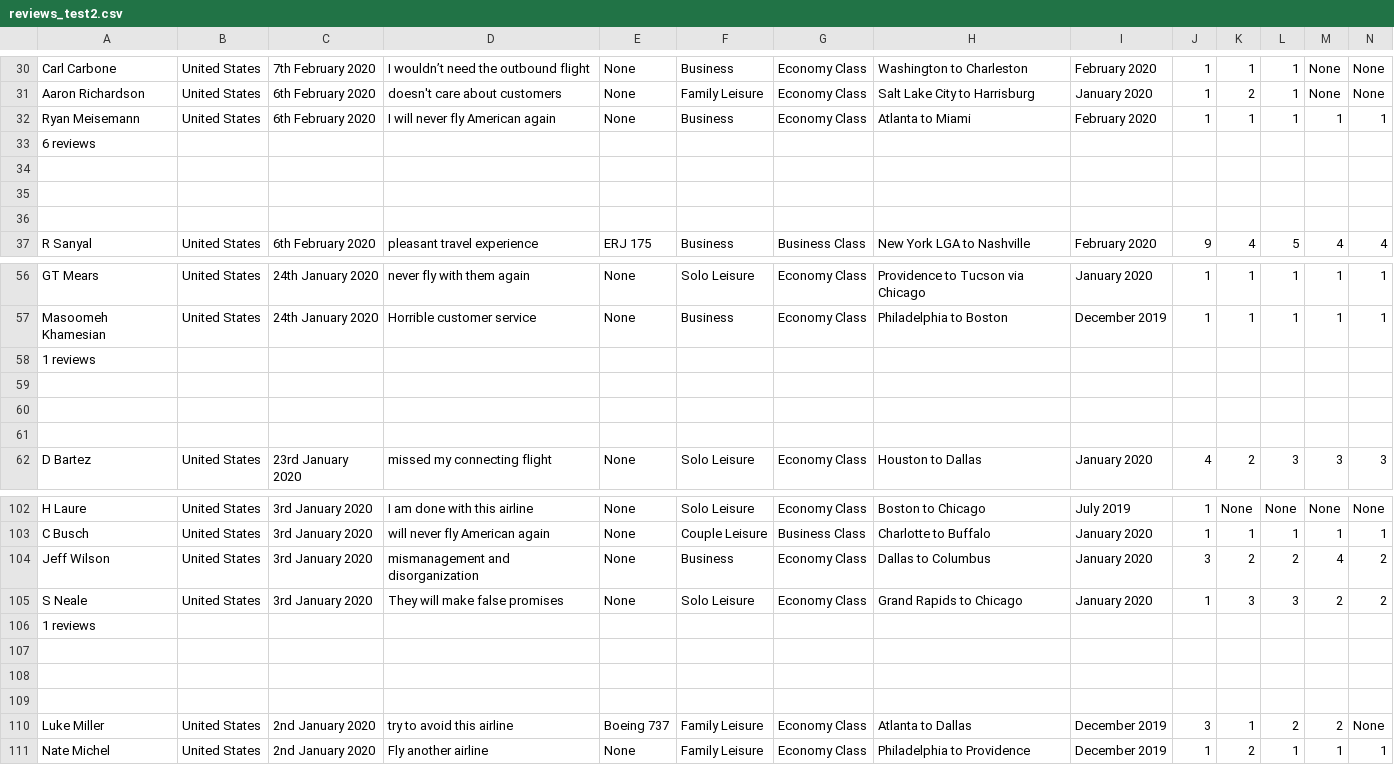
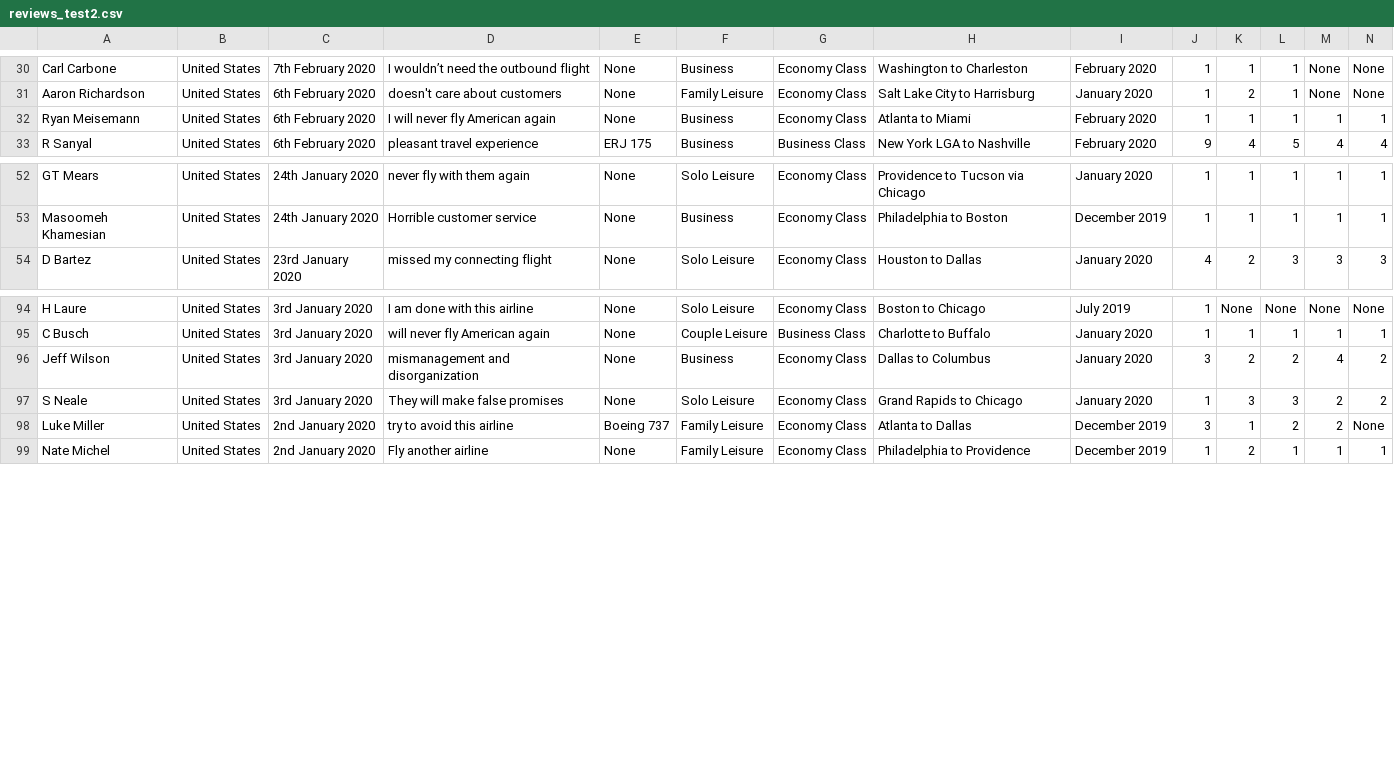
Before and after one commit to AllTheLonelyPeople/DTM, a CSV file: reviews_test2.csv, drawn as a sheet; only a part is shown, gaps mark what is left out; rows hold the shown columns only; the diff names each change by its address in the sheet, - before the commit and + after, or states it on an @@ line.

Commit message:
Fixed issue where some people had already left multiple reviews

```diff
--- a/reviews_test2.csv
+++ b/reviews_test2.csv
-row 33: 6 reviews
-row 34: (empty)
-row 35: (empty)
-row 36: (empty)
-row 58: 1 reviews
-row 59: (empty)
-row 60: (empty)
-row 61: (empty)
-row 106: 1 reviews
-row 107: (empty)
-row 108: (empty)
-row 109: (empty)
```
Also changed, not shown: 1 other file.
